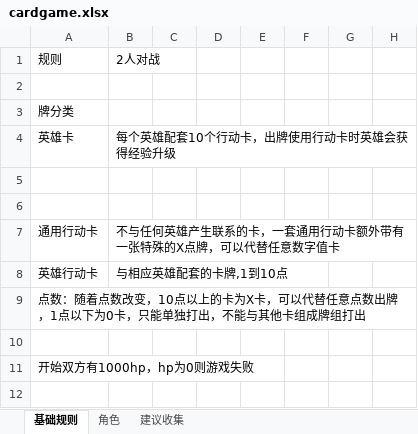
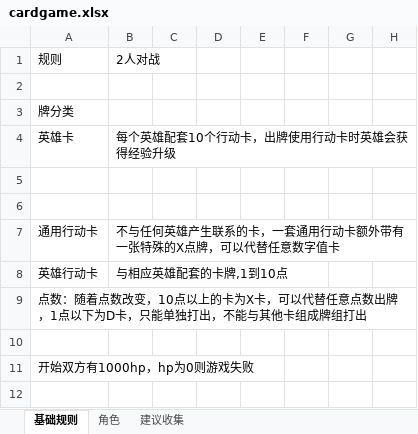
Before and after one commit to tyrdom/vertxtry, an Excel workbook: design/cardgame.xlsx, sheet 基础规则, drawn as a sheet; only a part is shown; values as stored, in another font and other column widths than the file's, no borders; the diff names each change by its address in the sheet, - before the commit and + after, or states it on an @@ line.

```diff
--- a/design/cardgame.xlsx (sheet 基础规则)
+++ b/design/cardgame.xlsx (sheet 基础规则)
-A9: …点以下为0卡，只能…
+A9: …点以下为D卡，只能…
```
Also changed, not shown: sheet 角色, 3 other files.
